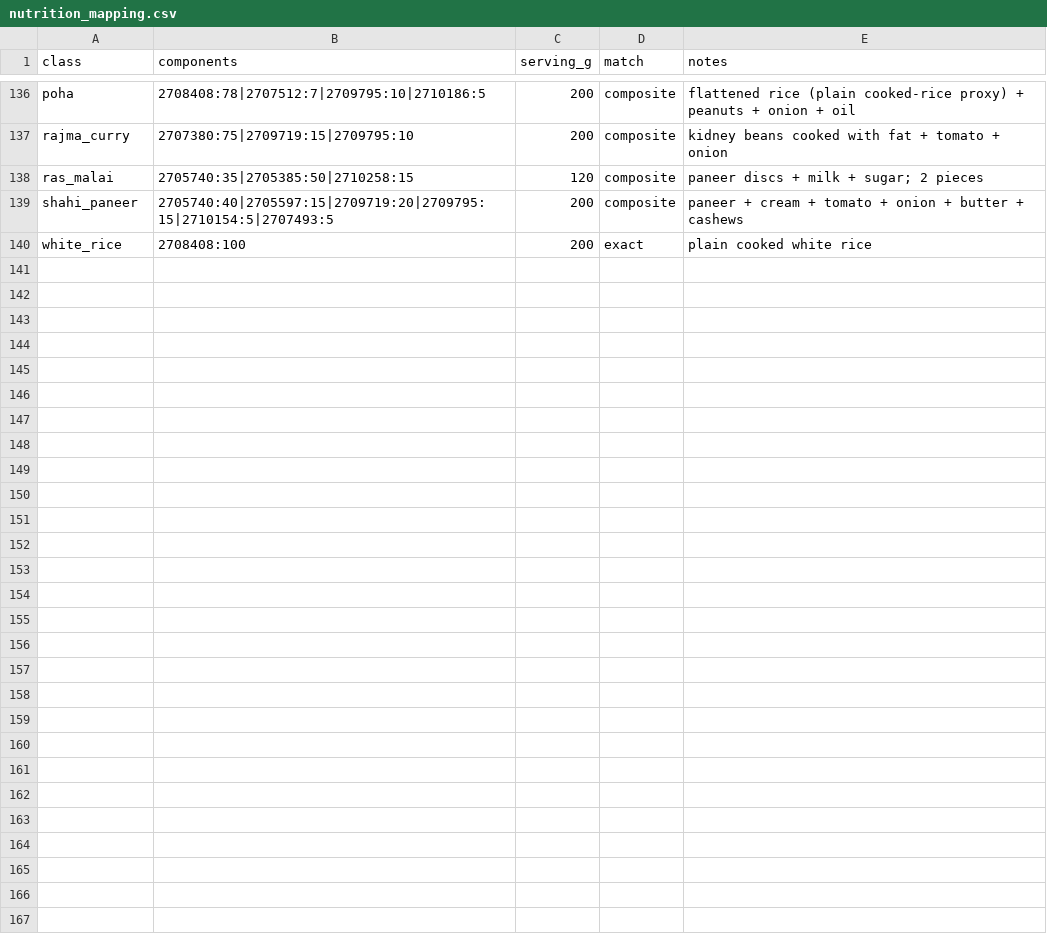
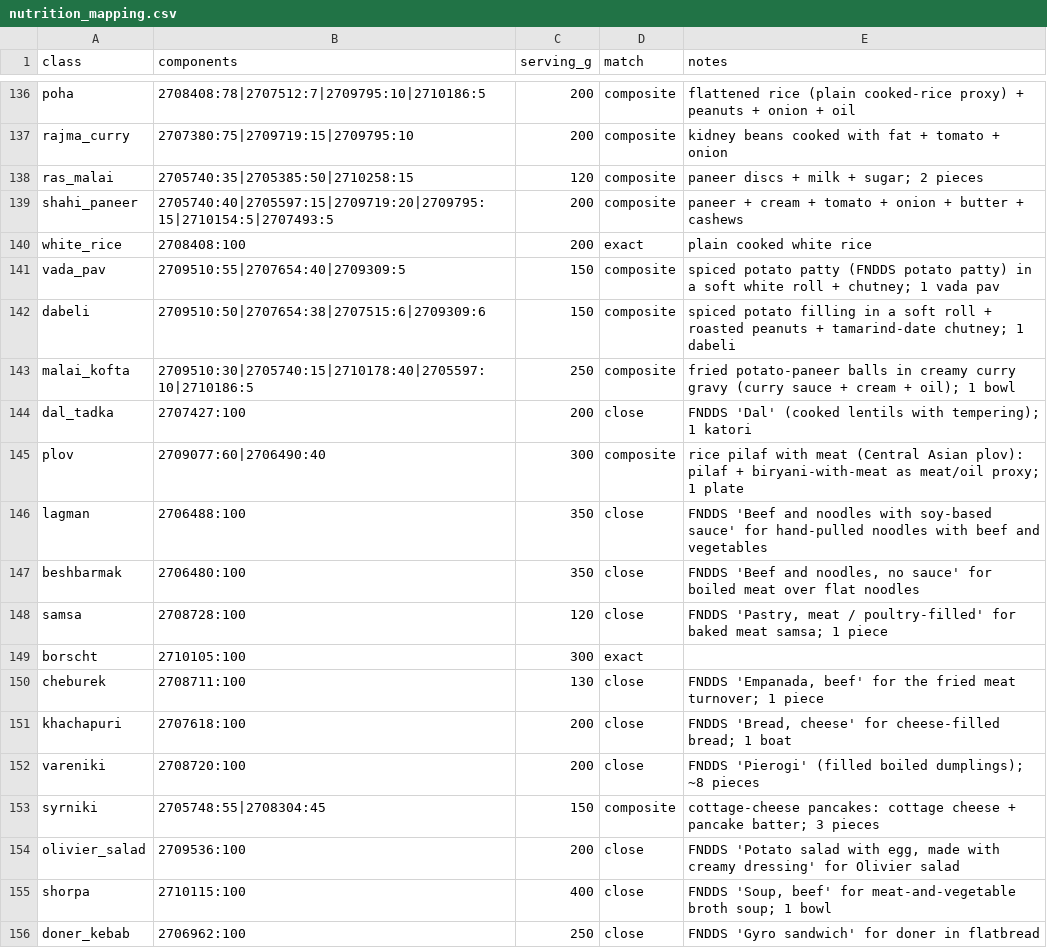
Before and after one commit to harshskapadia/Calories-, a CSV file: data/nutrition_mapping.csv, drawn as a sheet; only a part is shown, gaps mark what is left out; the diff names each change by its address in the sheet, - before the commit and + after, or states it on an @@ line.

```diff
--- a/data/nutrition_mapping.csv
+++ b/data/nutrition_mapping.csv
+row 141: vada_pav | 2709510:55|2707654:40|2709309:5 | 150 | composite | spiced potato patty (FNDDS potato patty) in a soft white roll + chutney; 1 vada pav
+row 142: dabeli | 2709510:50|2707654:38|2707515:6|2709309:6 | 150 | composite | spiced potato filling in a soft roll + roasted peanuts + tamarind-date chutney; 1 dabeli
+row 143: malai_kofta | 2709510:30|2705740:15|2710178:40|2705597:10|2710186:5 | 250 | composite | fried potato-paneer balls in creamy curry gravy (curry sauce + cream + oil); 1 bowl
+row 144: dal_tadka | 2707427:100 | 200 | close | FNDDS 'Dal' (cooked lentils with tempering); 1 katori
+row 145: plov | 2709077:60|2706490:40 | 300 | composite | rice pilaf with meat (Central Asian plov): pilaf + biryani-with-meat as meat/oil proxy; 1 plate
+row 146: lagman | 2706488:100 | 350 | close | FNDDS 'Beef and noodles with soy-based sauce' for hand-pulled noodles with beef and vegetables
+row 147: beshbarmak | 2706480:100 | 350 | close | FNDDS 'Beef and noodles, no sauce' for boiled meat over flat noodles
+row 148: samsa | 2708728:100 | 120 | close | FNDDS 'Pastry, meat / poultry-filled' for baked meat samsa; 1 piece
+row 149: borscht | 2710105:100 | 300 | exact
+row 150: cheburek | 2708711:100 | 130 | close | FNDDS 'Empanada, beef' for the fried meat turnover; 1 piece
+row 151: khachapuri | 2707618:100 | 200 | close | FNDDS 'Bread, cheese' for cheese-filled bread; 1 boat
+row 152: vareniki | 2708720:100 | 200 | close | FNDDS 'Pierogi' (filled boiled dumplings); ~8 pieces
+row 153: syrniki | 2705748:55|2708304:45 | 150 | composite | cottage-cheese pancakes: cottage cheese + pancake batter; 3 pieces
+row 154: olivier_salad | 2709536:100 | 200 | close | FNDDS 'Potato salad with egg, made with creamy dressing' for Olivier salad
+row 155: shorpa | 2710115:100 | 400 | close | FNDDS 'Soup, beef' for meat-and-vegetable broth soup; 1 bowl
+row 156: doner_kebab | 2706962:100 | 250 | close | FNDDS 'Gyro sandwich' for doner in flatbread
```
Also changed, not shown: data/nutrition.csv, 8 other files.
